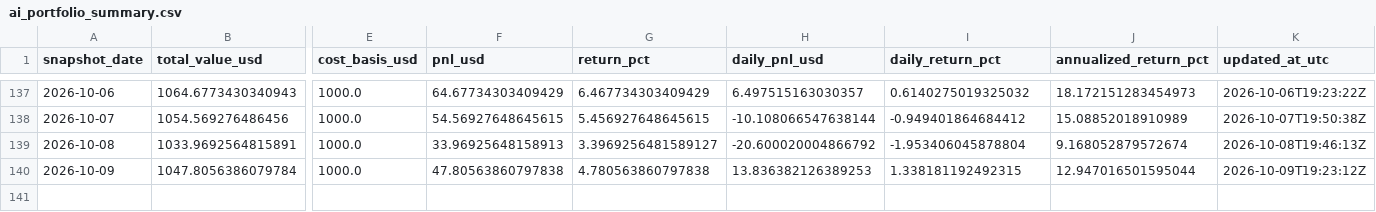
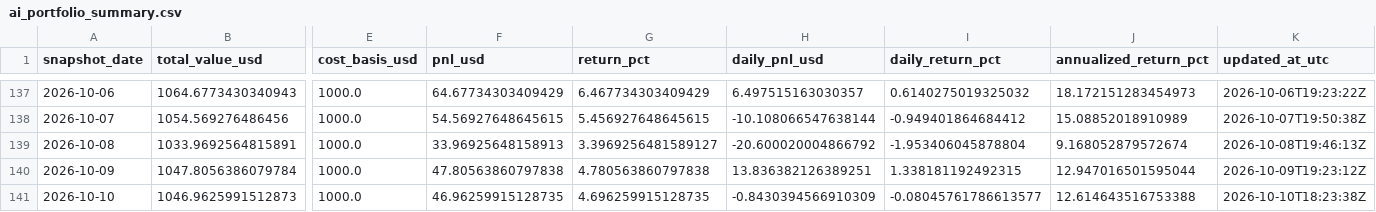
Before and after one commit to linjiw/quant-learn, a CSV file: data/portfolio/ai_portfolio_summary.csv, drawn as a sheet; only a part is shown, gaps mark what is left out; rows hold the shown columns only; the diff names each change by its address in the sheet, - before the commit and + after, or states it on an @@ line.

```diff
--- a/data/portfolio/ai_portfolio_summary.csv
+++ b/data/portfolio/ai_portfolio_summary.csv
-H140 (daily_pnl_usd): 13.836382126389253
+H140 (daily_pnl_usd): 13.836382126389251
+row 141: 2026-10-10 | 1046.9625991512873 | 1000.0 | 46.96259915128735 | 4.696259915128735 | -0.8430394566910309 | -0.08045761786613577 | 12.614643516753388 | 2026-10-10T18:23:38Z
```
Also changed, not shown: data/portfolio/ai_portfolio_snapshots.csv.
